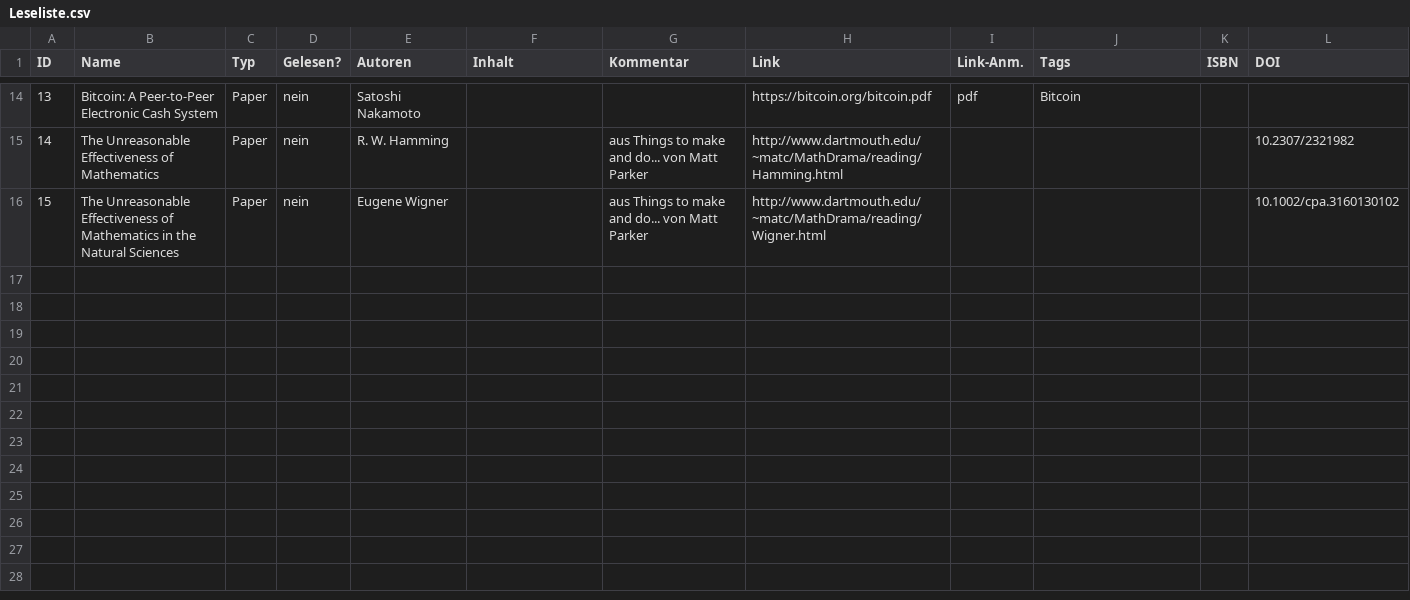
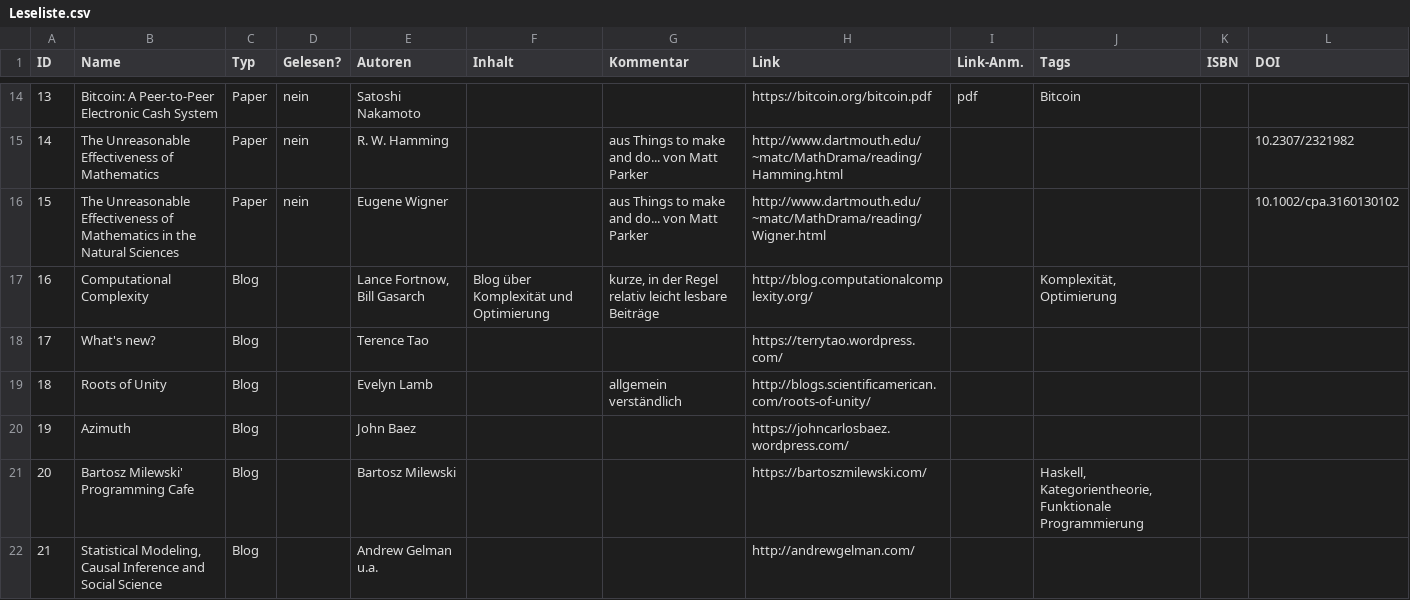
Before and after one commit to GraffL/graffl.github.io, a CSV file: Leseliste.csv, drawn as a sheet; only a part is shown, gaps mark what is left out; the diff names each change by its address in the sheet, - before the commit and + after, or states it on an @@ line.

Commit message:
Added Blogs

```diff
--- a/Leseliste.csv
+++ b/Leseliste.csv
+row 17: 16 | Computational Complexity | Blog |  | Lance Fortnow, Bill Gasarch | Blog über Komplexität und Optimierung | kurze, in der Regel relativ leicht lesbare Beiträge | http://blog.computationalcomplexity.org/ |  | Komplexität, Optimierung
+row 18: 17 | What's new? | Blog |  | Terence Tao |  |  | https://terrytao.wordpress.com/
+row 19: 18 | Roots of Unity | Blog |  | Evelyn Lamb |  | allgemein verständlich | http://blogs.scientificamerican.com/roots-of-unity/
+row 20: 19 | Azimuth | Blog |  | John Baez |  |  | https://johncarlosbaez.wordpress.com/
+row 21: 20 | Bartosz Milewski' Programming Cafe | Blog |  | Bartosz Milewski |  |  | https://bartoszmilewski.com/ |  | Haskell, Kategorientheorie, Funktionale Programmierung
+row 22: 21 | Statistical Modeling, Causal Inference and Social Science | Blog |  | Andrew Gelman u.a. |  |  | http://andrewgelman.com/
```
Also changed, not shown: 2 other files.
